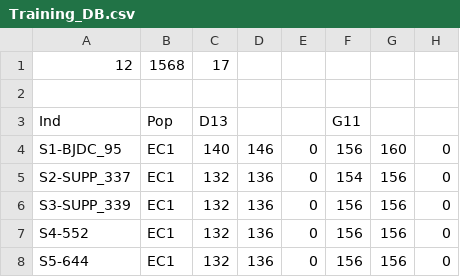
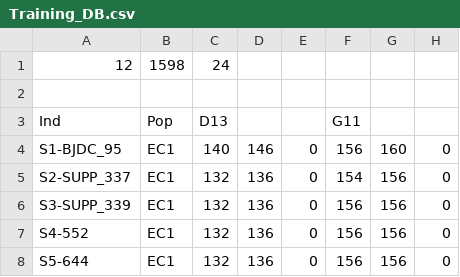
Before and after one commit to cpatarroyo/genotypeclas, a CSV file: Training_DB.csv, drawn as a sheet; only a part is shown; the diff names each change by its address in the sheet, - before the commit and + after, or states it on an @@ line.

Commit message:
Corrected the number of individuals and the number of populations (clonal lineages included in the training dataset)

```diff
--- a/Training_DB.csv
+++ b/Training_DB.csv
-B1: 1568
+B1: 1598
-C1: 17
+C1: 24
```
